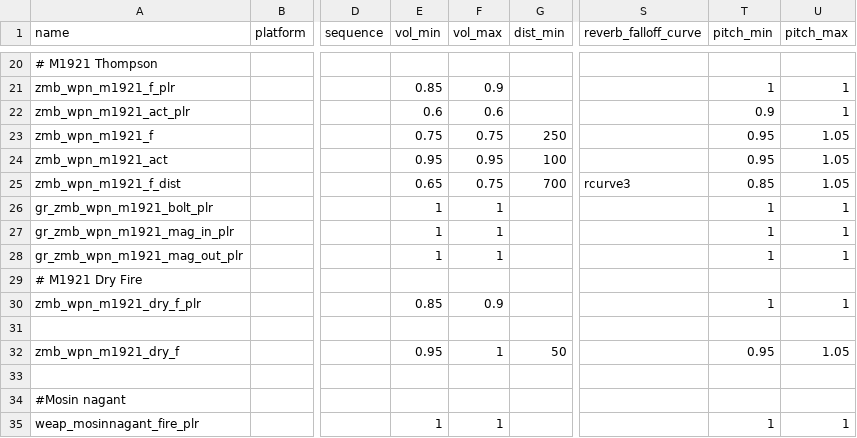
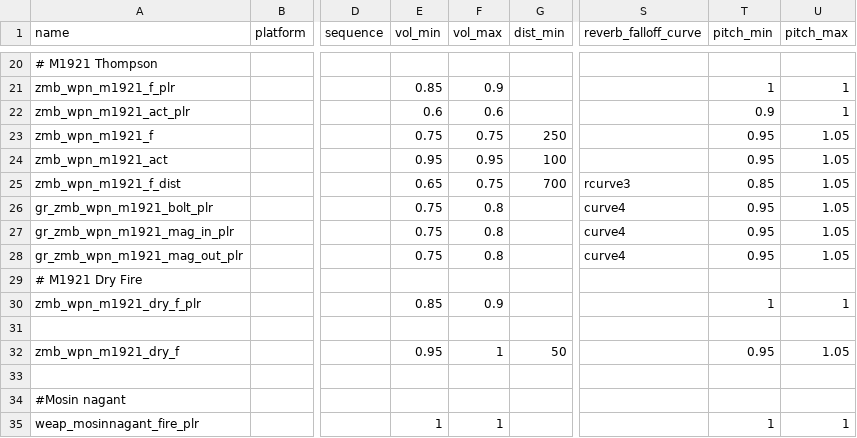
Before and after one commit to Keyware-Digital/NDU-Reloaded, a CSV file: soundaliases/mod_ndu.csv, drawn as a sheet; only a part is shown, gaps mark what is left out; the diff names each change by its address in the sheet, - before the commit and + after, or states it on an @@ line.

Commit message:
sound optimisation update+hotfix

```diff
--- a/soundaliases/mod_ndu.csv
+++ b/soundaliases/mod_ndu.csv
-E26:E28 (vol_min): 1
+E26:E28 (vol_min): 0.75
-F26:F28 (vol_max): 1
+F26:F28 (vol_max): 0.8
-S26:S28 (reverb_falloff_curve): (empty)
+S26:S28 (reverb_falloff_curve): curve4
-T26:T28 (pitch_min): 1
+T26:T28 (pitch_min): 0.95
-U26:U28 (pitch_max): 1
+U26:U28 (pitch_max): 1.05
```
Also changed, not shown: 2 other files.
